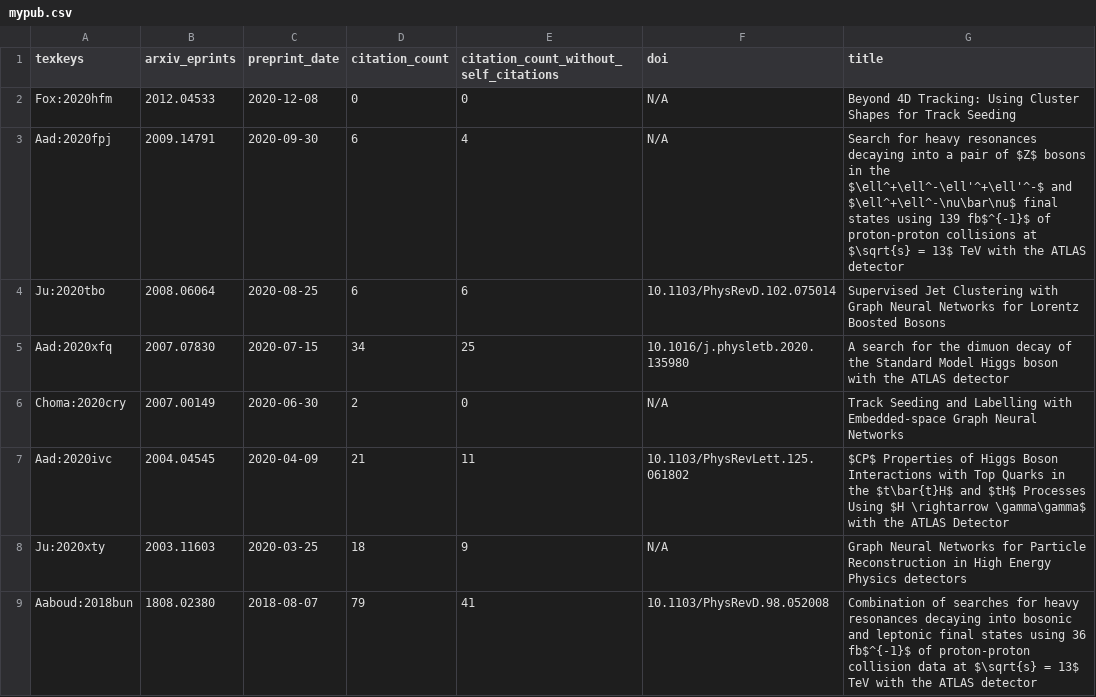
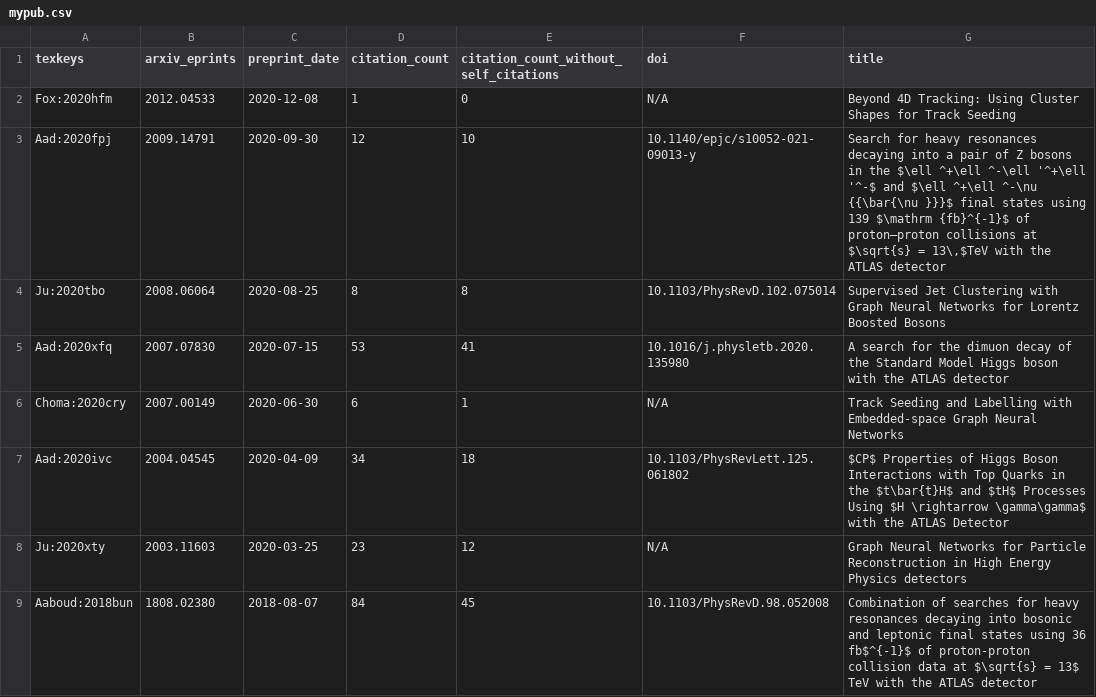
Before and after one commit to xju2/inspire-hep, a CSV file: mypub.csv, drawn as a sheet; only a part is shown; the diff covers the shown part only.

```diff
--- a/mypub.csv
+++ b/mypub.csv
@@ -2,8 +2,8 @@ texkeys, arxiv_eprints, preprint_date, citation_count, citation_count_without_se
-Fox:2020hfm, 2012.04533, 2020-12-08, 0, 0, N/A, "Beyond 4D Tracking: Using Cluster Shapes for Track Seeding"
-Aad:2020fpj, 2009.14791, 2020-09-30, 6, 4, N/A, "Search for heavy resonances decaying into a pair of $Z$ bosons in the $\ell^+\ell^-\ell'^+\ell'^-$ and $\ell^+\ell^-\nu\bar\nu$ final states using 139 fb$^{-1}$ of proton-proton collisions at $\sqrt{s} = 13$ TeV with the ATLAS detector"
-Ju:2020tbo, 2008.06064, 2020-08-25, 6, 6, 10.1103/PhysRevD.102.075014, "Supervised Jet Clustering with Graph Neural Networks for Lorentz Boosted Bosons"
-Aad:2020xfq, 2007.07830, 2020-07-15, 34, 25, 10.1016/j.physletb.2020.135980, "A search for the dimuon decay of the Standard Model Higgs boson with the ATLAS detector"
-Choma:2020cry, 2007.00149, 2020-06-30, 2, 0, N/A, "Track Seeding and Labelling with Embedded-space Graph Neural Networks"
-Aad:2020ivc, 2004.04545, 2020-04-09, 21, 11, 10.1103/PhysRevLett.125.061802, "$CP$ Properties of Higgs Boson Interactions with Top Quarks in the $t\bar{t}H$ and $tH$ Processes Using $H \rightarrow \gamma\gamma$ with the ATLAS Detector"
-Ju:2020xty, 2003.11603, 2020-03-25, 18, 9, N/A, "Graph Neural Networks for Particle Reconstruction in High Energy Physics detectors"
-Aaboud:2018bun, 1808.02380, 2018-08-07, 79, 41, 10.1103/PhysRevD.98.052008, "Combination of searches for heavy resonances decaying into bosonic and leptonic final states using 36  fb$^{-1}$ of proton-proton collision data at $\sqrt{s} = 13$ TeV with the ATLAS detector"
+Fox:2020hfm, 2012.04533, 2020-12-08, 1, 0, N/A, "Beyond 4D Tracking: Using Cluster Shapes for Track Seeding"
+Aad:2020fpj, 2009.14791, 2020-09-30, 12, 10, 10.1140/epjc/s10052-021-09013-y, "Search for heavy resonances decaying into a pair of Z bosons in the $\ell ^+\ell ^-\ell '^+\ell '^-$ and $\ell ^+\ell ^-\nu {{\bar{\nu }}}$ final states using 139 $\mathrm {fb}^{-1}$ of proton–proton collisions at $\sqrt{s} = 13\,$TeV with the ATLAS detector"
+Ju:2020tbo, 2008.06064, 2020-08-25, 8, 8, 10.1103/PhysRevD.102.075014, "Supervised Jet Clustering with Graph Neural Networks for Lorentz Boosted Bosons"
+Aad:2020xfq, 2007.07830, 2020-07-15, 53, 41, 10.1016/j.physletb.2020.135980, "A search for the dimuon decay of the Standard Model Higgs boson with the ATLAS detector"
+Choma:2020cry, 2007.00149, 2020-06-30, 6, 1, N/A, "Track Seeding and Labelling with Embedded-space Graph Neural Networks"
+Aad:2020ivc, 2004.04545, 2020-04-09, 34, 18, 10.1103/PhysRevLett.125.061802, "$CP$ Properties of Higgs Boson Interactions with Top Quarks in the $t\bar{t}H$ and $tH$ Processes Using $H \rightarrow \gamma\gamma$ with the ATLAS Detector"
+Ju:2020xty, 2003.11603, 2020-03-25, 23, 12, N/A, "Graph Neural Networks for Particle Reconstruction in High Energy Physics detectors"
+Aaboud:2018bun, 1808.02380, 2018-08-07, 84, 45, 10.1103/PhysRevD.98.052008, "Combination of searches for heavy resonances decaying into bosonic and leptonic final states using 36  fb$^{-1}$ of proton-proton collision data at $\sqrt{s} = 13$ TeV with the ATLAS detector"
```
Also changed, not shown: 27 edited cells elsewhere in this file, 3 other files.
